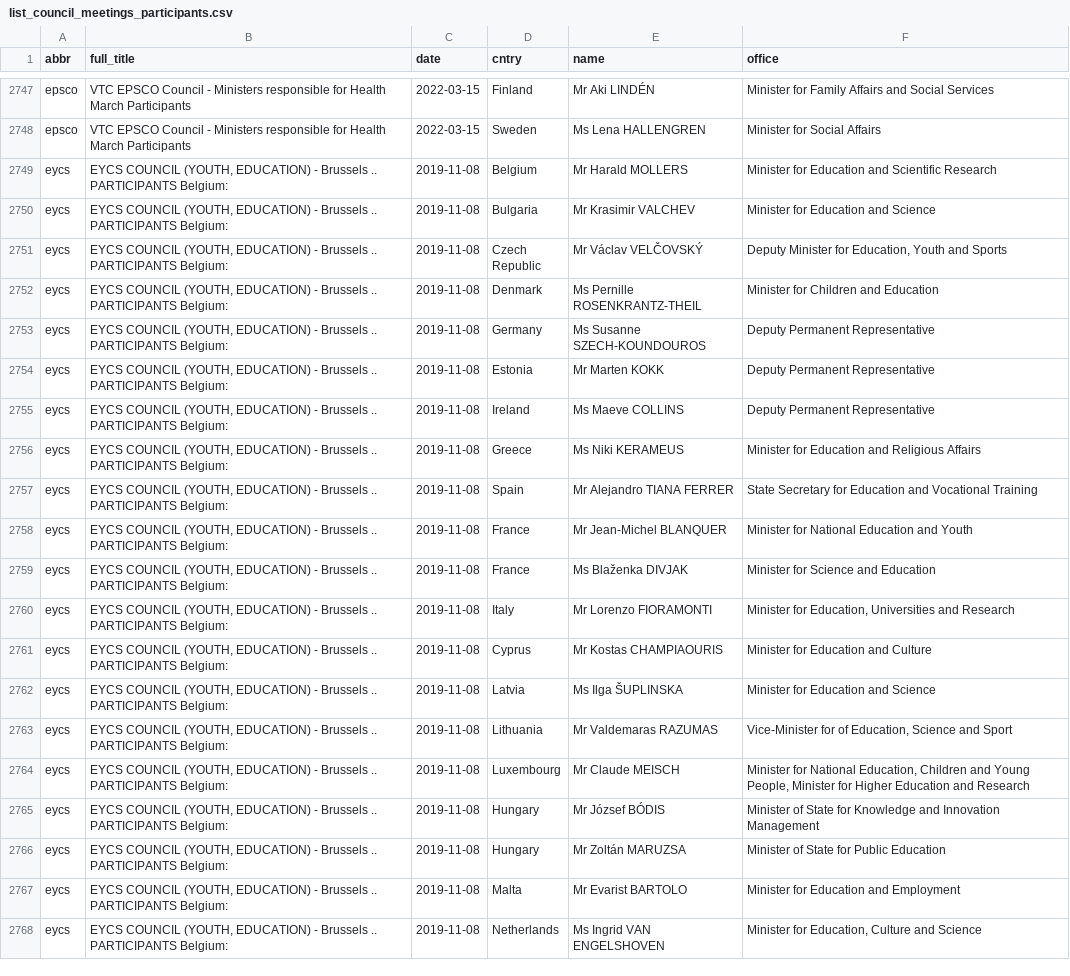
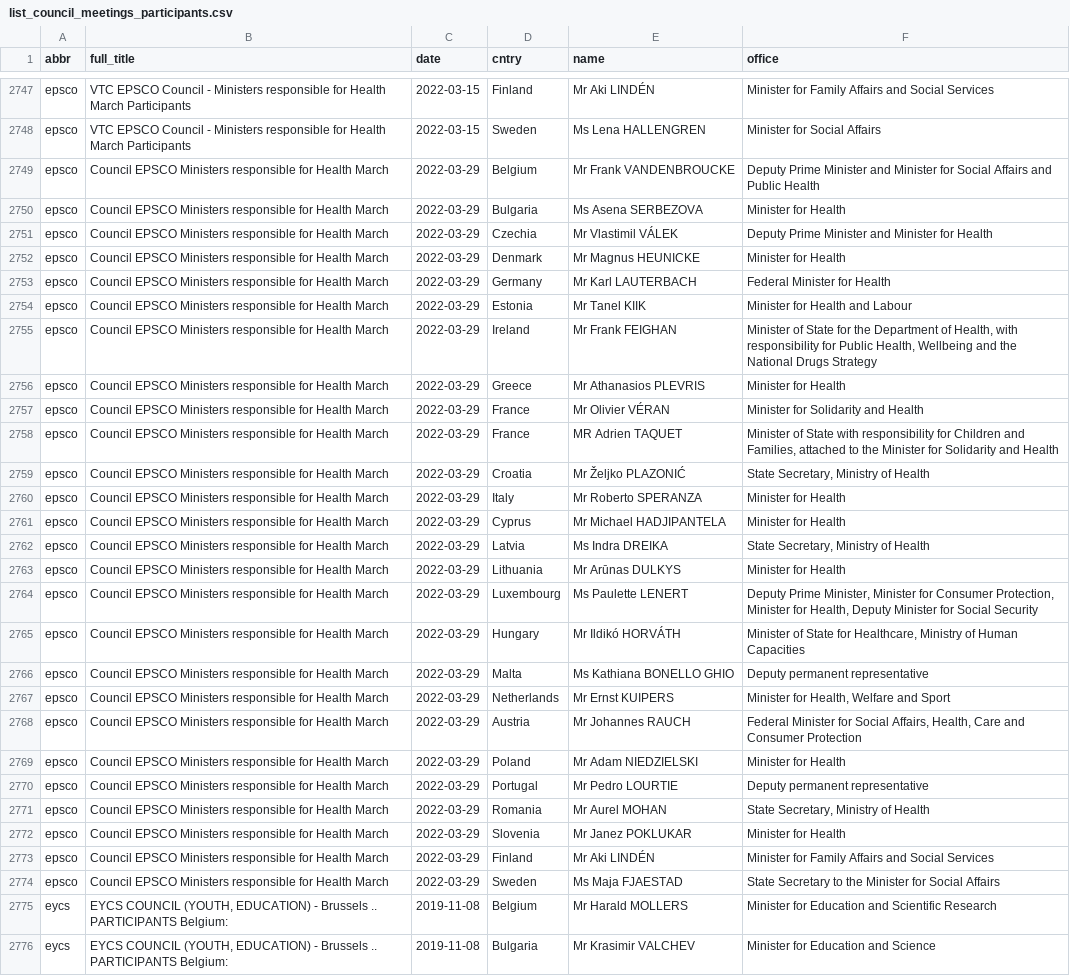
Before and after one commit to haosifan/cc_production, a CSV file: data/list_council_meetings_participants.csv, drawn as a sheet; only a part is shown, gaps mark what is left out; the shorter side is filled out with more unchanged rows.

```diff
--- a/data/list_council_meetings_participants.csv
+++ b/data/list_council_meetings_participants.csv
@@ -2748,2 +2748,28 @@
 "epsco";"VTC EPSCO Council - Ministers responsible for Health  March  Participants";"2022-03-15";"Sweden";"Ms Lena HALLENGREN";"Minister for Social Affairs"
+"epsco";"Council EPSCO Ministers responsible for Health  March ";"2022-03-29";"Belgium";"Mr Frank VANDENBROUCKE";"Deputy Prime Minister and Minister for Social Affairs and Public Health"
+"epsco";"Council EPSCO Ministers responsible for Health  March ";"2022-03-29";"Bulgaria";"Ms Asena SERBEZOVA";"Minister for Health"
+"epsco";"Council EPSCO Ministers responsible for Health  March ";"2022-03-29";"Czechia";"Mr Vlastimil VÁLEK";"Deputy Prime Minister and Minister for Health"
+"epsco";"Council EPSCO Ministers responsible for Health  March ";"2022-03-29";"Denmark";"Mr Magnus HEUNICKE";"Minister for Health"
+"epsco";"Council EPSCO Ministers responsible for Health  March ";"2022-03-29";"Germany";"Mr Karl LAUTERBACH";"Federal Minister for Health"
+"epsco";"Council EPSCO Ministers responsible for Health  March ";"2022-03-29";"Estonia";"Mr Tanel KIIK";"Minister for Health and Labour"
+"epsco";"Council EPSCO Ministers responsible for Health  March ";"2022-03-29";"Ireland";"Mr Frank FEIGHAN";"Minister of State for the Department of Health, with responsibility for Public Health, Wellbeing and the National Drugs Strategy"
+"epsco";"Council EPSCO Ministers responsible for Health  March ";"2022-03-29";"Greece";"Mr Athanasios PLEVRIS";"Minister for Health"
+"epsco";"Council EPSCO Ministers responsible for Health  March ";"2022-03-29";"France";"Mr Olivier VÉRAN";"Minister for Solidarity and Health"
+"epsco";"Council EPSCO Ministers responsible for Health  March ";"2022-03-29";"France";"MR Adrien TAQUET";"Minister of State with responsibility for Children and Families, attached to the Minister for Solidarity and Health"
+"epsco";"Council EPSCO Ministers responsible for Health  March ";"2022-03-29";"Croatia";"Mr Željko PLAZONIĆ";"State Secretary, Ministry of Health"
+"epsco";"Council EPSCO Ministers responsible for Health  March ";"2022-03-29";"Italy";"Mr Roberto SPERANZA";"Minister for Health"
+"epsco";"Council EPSCO Ministers responsible for Health  March ";"2022-03-29";"Cyprus";"Mr Michael HADJIPANTELA";"Minister for Health"
+"epsco";"Council EPSCO Ministers responsible for Health  March ";"2022-03-29";"Latvia";"Ms Indra DREIKA";"State Secretary, Ministry of Health"
+"epsco";"Council EPSCO Ministers responsible for Health  March ";"2022-03-29";"Lithuania";"Mr Arūnas DULKYS";"Minister for Health"
+"epsco";"Council EPSCO Ministers responsible for Health  March ";"2022-03-29";"Luxembourg";"Ms Paulette LENERT";"Deputy Prime Minister, Minister for Consumer Protection, Minister for Health, Deputy Minister for Social Security"
+"epsco";"Council EPSCO Ministers responsible for Health  March ";"2022-03-29";"Hungary";"Mr Ildikó HORVÁTH";"Minister of State for Healthcare, Ministry of Human Capacities"
+"epsco";"Council EPSCO Ministers responsible for Health  March ";"2022-03-29";"Malta";"Ms Kathiana BONELLO GHIO";"Deputy permanent representative"
+"epsco";"Council EPSCO Ministers responsible for Health  March ";"2022-03-29";"Netherlands";"Mr Ernst KUIPERS";"Minister for Health, Welfare and Sport"
+"epsco";"Council EPSCO Ministers responsible for Health  March ";"2022-03-29";"Austria";"Mr Johannes RAUCH";"Federal Minister for Social Affairs, Health, Care and Consumer Protection"
+"epsco";"Council EPSCO Ministers responsible for Health  March ";"2022-03-29";"Poland";"Mr Adam NIEDZIELSKI";"Minister for Health"
+"epsco";"Council EPSCO Ministers responsible for Health  March ";"2022-03-29";"Portugal";"Mr Pedro LOURTIE";"Deputy permanent representative"
+"epsco";"Council EPSCO Ministers responsible for Health  March ";"2022-03-29";"Romania";"Mr Aurel MOHAN";"State Secretary, Ministry of Health"
+"epsco";"Council EPSCO Ministers responsible for Health  March ";"2022-03-29";"Slovenia";"Mr Janez POKLUKAR";"Minister for Health"
+"epsco";"Council EPSCO Ministers responsible for Health  March ";"2022-03-29";"Finland";"Mr Aki LINDÉN";"Minister for Family Affairs and Social Services"
+"epsco";"Council EPSCO Ministers responsible for Health  March ";"2022-03-29";"Sweden";"Ms Maja FJAESTAD";"State Secretary to the Minister for Social Affairs"
 "eycs";"EYCS COUNCIL (YOUTH, EDUCATION) - Brussels .. PARTICIPANTS Belgium:";"2019-11-08";"Belgium";"Mr Harald MOLLERS";"Minister for Education and Scientific Research"
```
Also changed, not shown: 2 other files.
